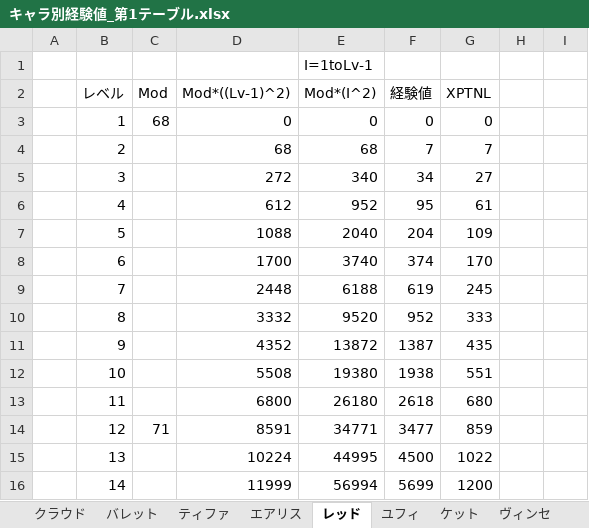
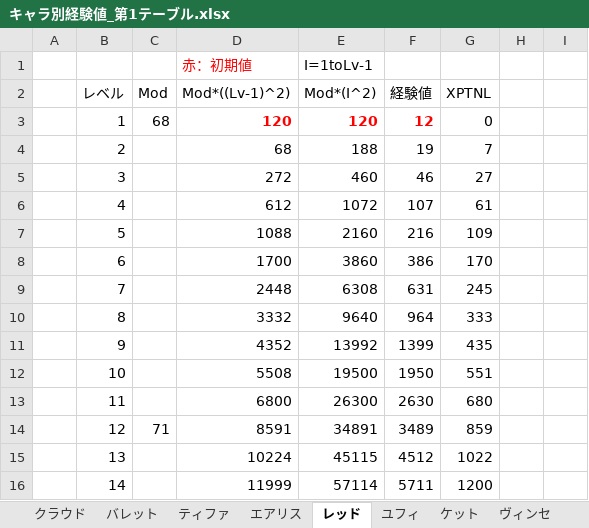
Before and after one commit to beta1139/ff7fc-develop, an Excel workbook: documents/キャラ別経験値_第1テーブル.xlsx, sheet レッド, drawn as a sheet; only a part is shown; values as stored, in another font and other column widths than the file's, no borders; charts and pictures not drawn; the diff covers the shown part only; the diff names each change by its address in the sheet, - before the commit and + after, or states it on an @@ line.

```diff
--- a/documents/キャラ別経験値_第1テーブル.xlsx (sheet レッド)
+++ b/documents/キャラ別経験値_第1テーブル.xlsx (sheet レッド)
-D1 (Mod*((Lv-1)^2)): (empty)
+D1 (Mod*((Lv-1)^2)): 赤：初期値
-D3 (Mod*((Lv-1)^2)): 0
+D3 (Mod*((Lv-1)^2)): 120
@@ D3:F3 bold: off → on, text colour: black → #FF0000 @@
-E3 (Mod*(I^2)): 0
+E3 (Mod*(I^2)): 120
-F3 (経験値): 0
+F3 (経験値): 12
-E4 (Mod*(I^2)): 68
+E4 (Mod*(I^2)): 188
-F4 (経験値): 7
+F4 (経験値): 19
-E5 (Mod*(I^2)): 340
+E5 (Mod*(I^2)): 460
-F5 (経験値): 34
+F5 (経験値): 46
-E6 (Mod*(I^2)): 952
+E6 (Mod*(I^2)): 1072
-F6 (経験値): 95
+F6 (経験値): 107
-E7 (Mod*(I^2)): 2040
+E7 (Mod*(I^2)): 2160
-F7 (経験値): 204
+F7 (経験値): 216
-E8 (Mod*(I^2)): 3740
+E8 (Mod*(I^2)): 3860
-F8 (経験値): 374
+F8 (経験値): 386
-E9 (Mod*(I^2)): 6188
+E9 (Mod*(I^2)): 6308
-F9 (経験値): 619
+F9 (経験値): 631
-E10 (Mod*(I^2)): 9520
+E10 (Mod*(I^2)): 9640
-F10 (経験値): 952
+F10 (経験値): 964
-E11 (Mod*(I^2)): 13872
+E11 (Mod*(I^2)): 13992
-F11 (経験値): 1387
+F11 (経験値): 1399
-E12 (Mod*(I^2)): 19380
+E12 (Mod*(I^2)): 19500
-F12 (経験値): 1938
+F12 (経験値): 1950
-E13 (Mod*(I^2)): 26180
+E13 (Mod*(I^2)): 26300
-F13 (経験値): 2618
+F13 (経験値): 2630
-E14 (Mod*(I^2)): 34771
+E14 (Mod*(I^2)): 34891
-F14 (経験値): 3477
+F14 (経験値): 3489
-E15 (Mod*(I^2)): 44995
+E15 (Mod*(I^2)): 45115
-F15 (経験値): 4500
+F15 (経験値): 4512
-E16 (Mod*(I^2)): 56994
+E16 (Mod*(I^2)): 57114
-F16 (経験値): 5699
+F16 (経験値): 5711
```
Also changed, not shown: 170 edited cells elsewhere in this sheet, sheet ティファ, sheet バレット, sheet ケット, sheet シド, sheet 回想クラウド, sheet ヴィンセ, 4 more sheets, formulas that keep their value, charts or pictures.
